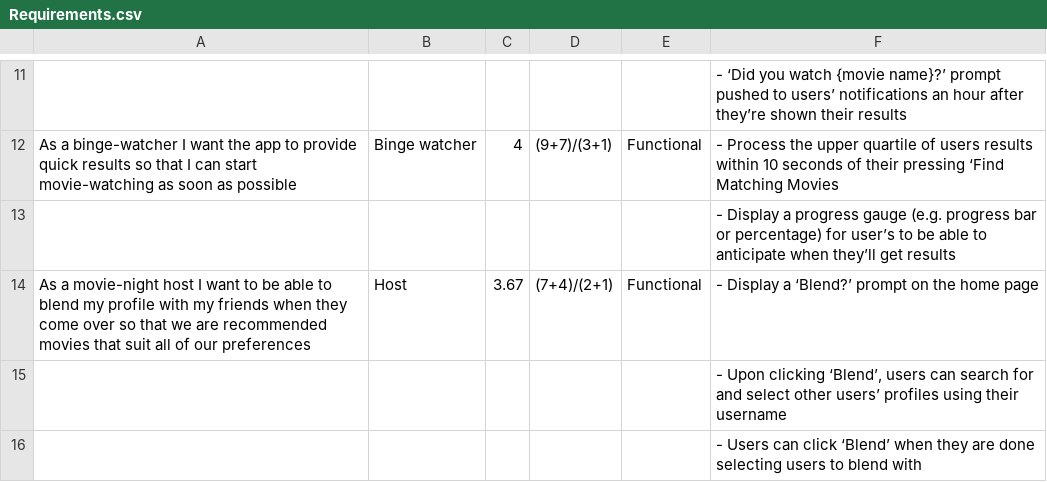
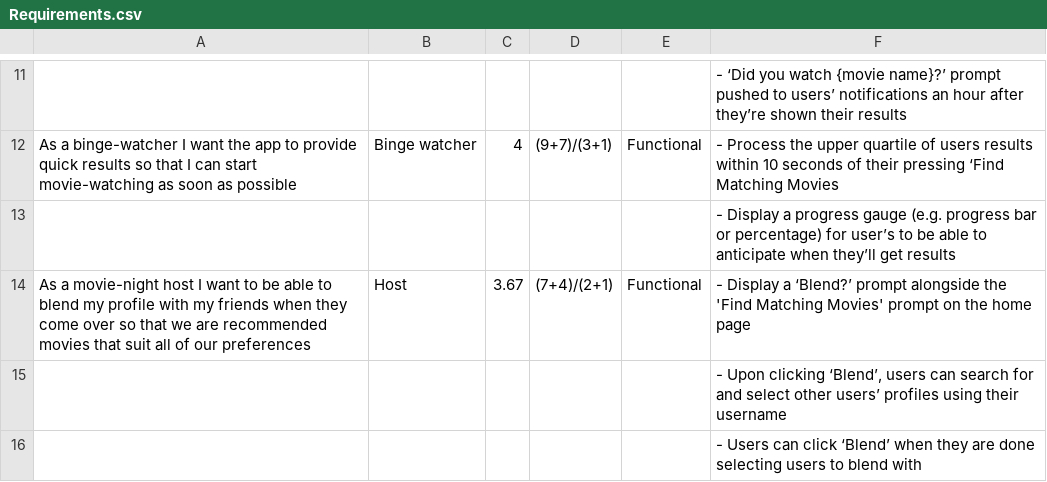
Before and after one commit to omotarita/cw2, a CSV file: Requirements.csv, drawn as a sheet; only a part is shown, gaps mark what is left out.

Commit message:
Changes to requirements

```diff
--- a/Requirements.csv
+++ b/Requirements.csv
@@ -13,3 +13,3 @@ As a binge-watcher I want the app to provide quick results so that I can start m
 ,,,,,- Display a progress gauge (e.g. progress bar or percentage) for user’s to be able to anticipate when they’ll get results
-As a movie-night host I want to be able to blend my profile with my friends when they come over so that we are recommended movies that suit all of our preferences,Host,3.67,(7+4)/(2+1),Functional,- Display a ‘Blend?’ prompt on the home page
+As a movie-night host I want to be able to blend my profile with my friends when they come over so that we are recommended movies that suit all of our preferences,Host,3.67,(7+4)/(2+1),Functional,- Display a ‘Blend?’ prompt alongside the 'Find Matching Movies' prompt on the home page
 ,,,,,"- Upon clicking ‘Blend’, users can search for and select other users’ profiles using their username"
```
